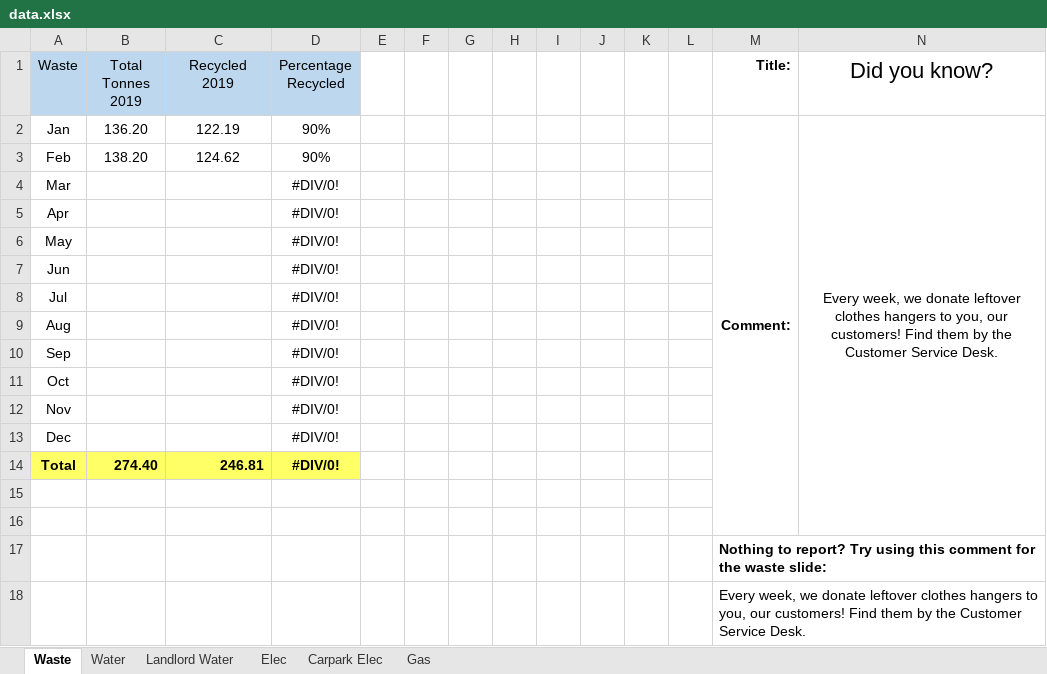
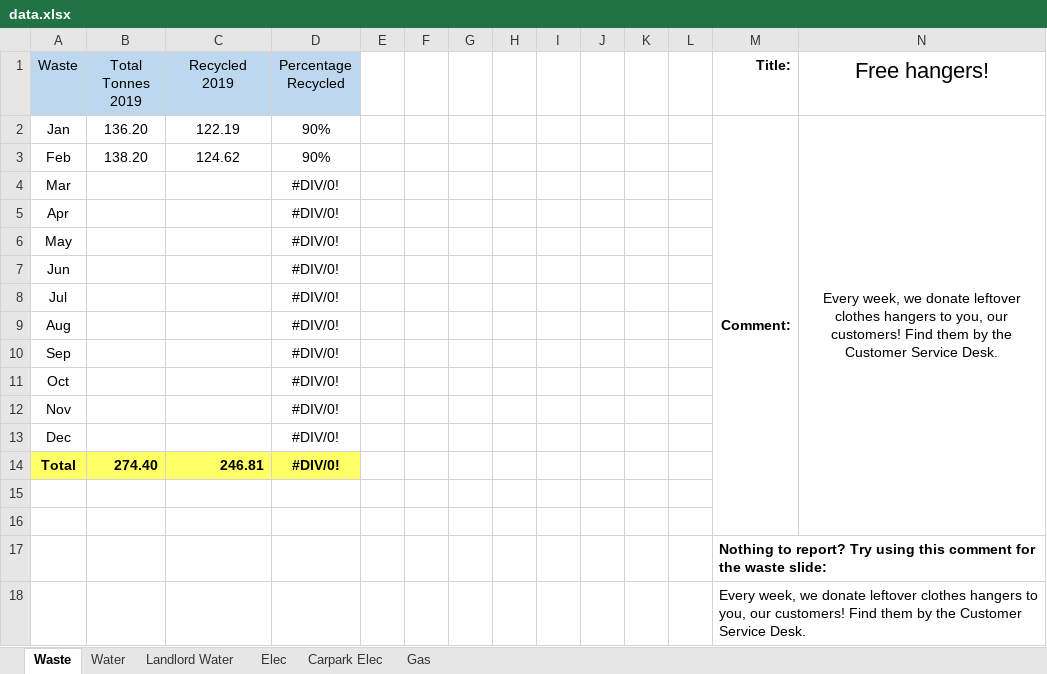
Before and after one commit to kamenPB/Green-Credentials, an Excel workbook: data.xlsx, sheet Waste, drawn as a sheet; values as stored, in another font and other column widths than the file's, no borders; the diff names each change by its address in the sheet, - before the commit and + after, or states it on an @@ line.

Commit message:
Update spreadsheet

```diff
--- a/data.xlsx (sheet Waste)
+++ b/data.xlsx (sheet Waste)
-N1: Did you know?
+N1: Free hangers!
```
Also changed, not shown: 1 other file.
